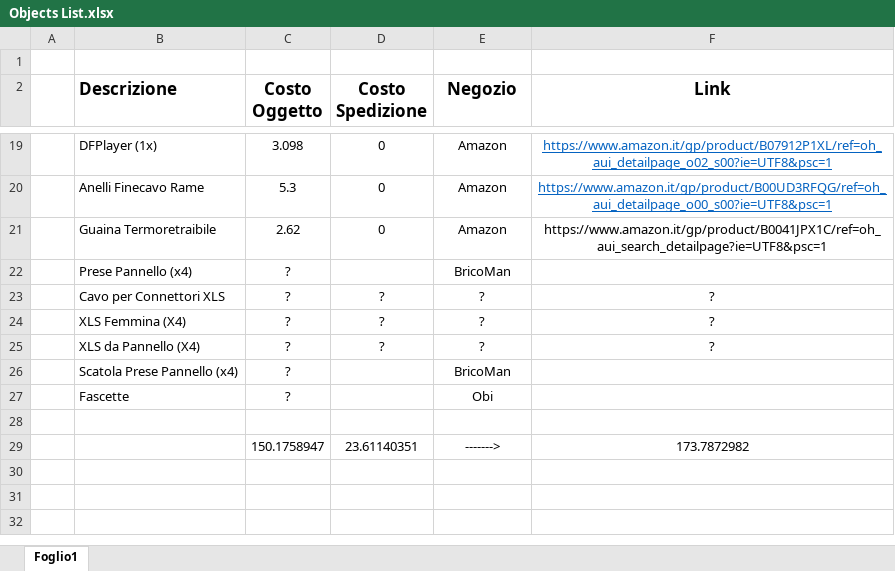
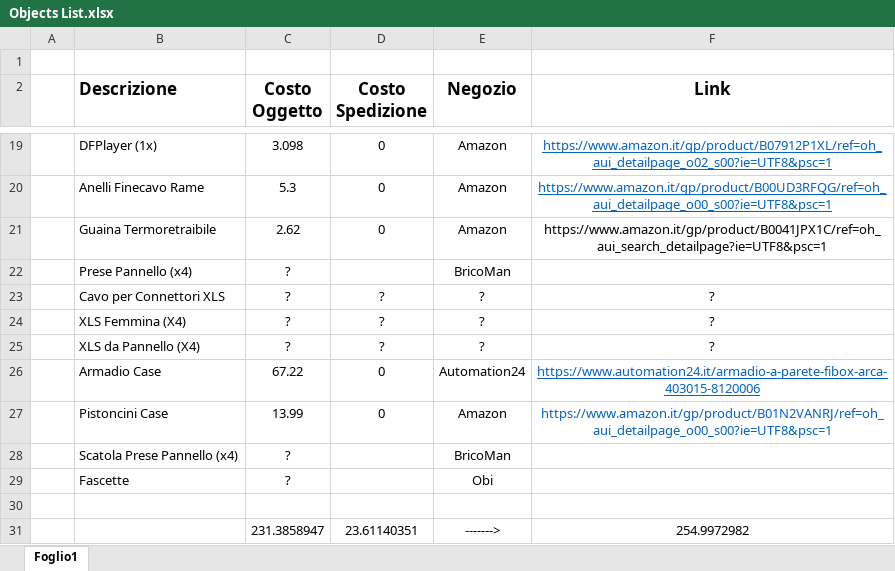
Before and after one commit to prittt/BrewMatic, an Excel workbook: Objects List.xlsx, sheet Foglio1, drawn as a sheet; only a part is shown, gaps mark what is left out; values as stored, in another font and other column widths than the file's, no borders; addresses are those after the commit; the diff names each change by its address in the sheet, - before the commit and + after, or states it on an @@ line.

Commit message:
Update Objects List.xlsx

```diff
--- a/Objects List.xlsx (sheet Foglio1)
+++ b/Objects List.xlsx (sheet Foglio1)
+row 26:  | Armadio Case | 67.22 | 0 | Automation24 | https://www.automation24.it/armadio-a-parete-fibox-arca-403015-8120006
+row 27:  | Pistoncini Case | 13.99 | 0 | Amazon | https://www.amazon.it/gp/product/B01N2VANRJ/ref=oh_aui_detailpage_o00_s00?ie=UTF8&psc=1
-C31 (Costo Oggetto): 150.1758947
+C31 (Costo Oggetto): 231.3858947
-F31 (Link): 173.7872982
+F31 (Link): 254.9972982
```
Also changed, not shown: formulas that keep their value.
